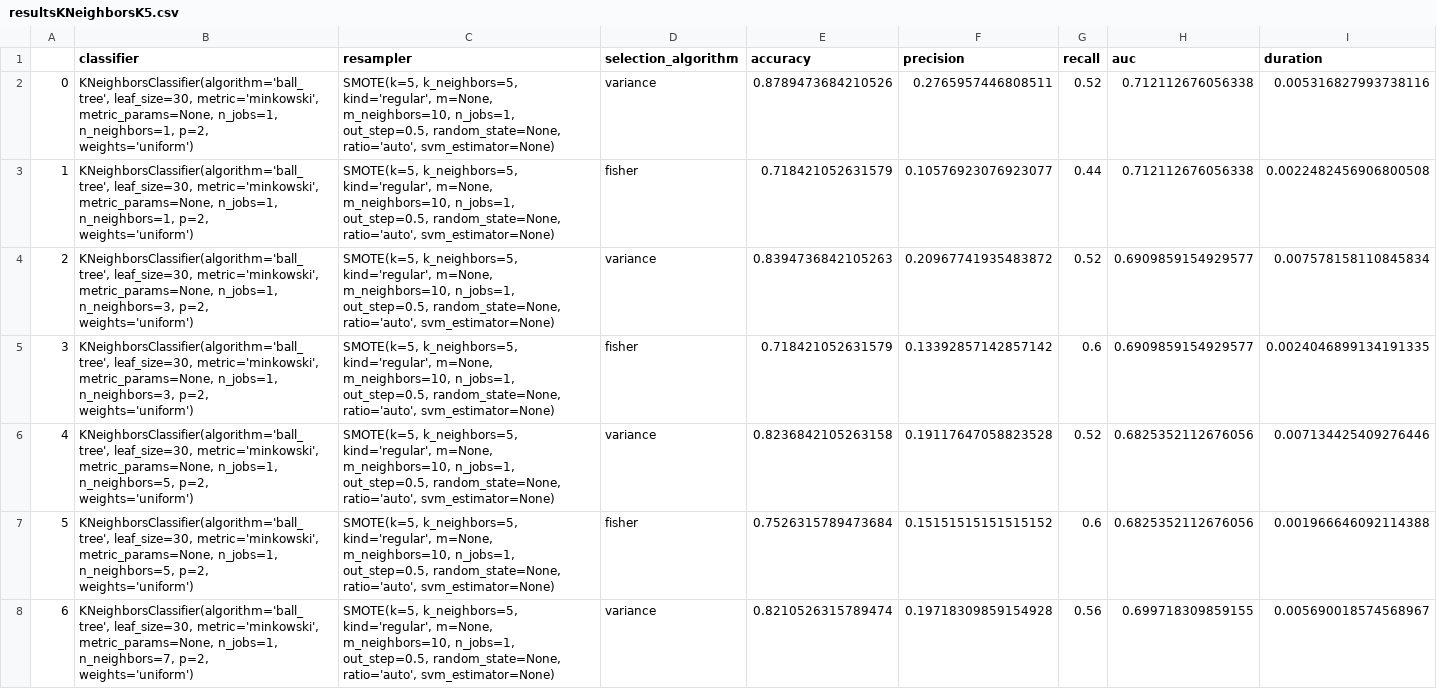
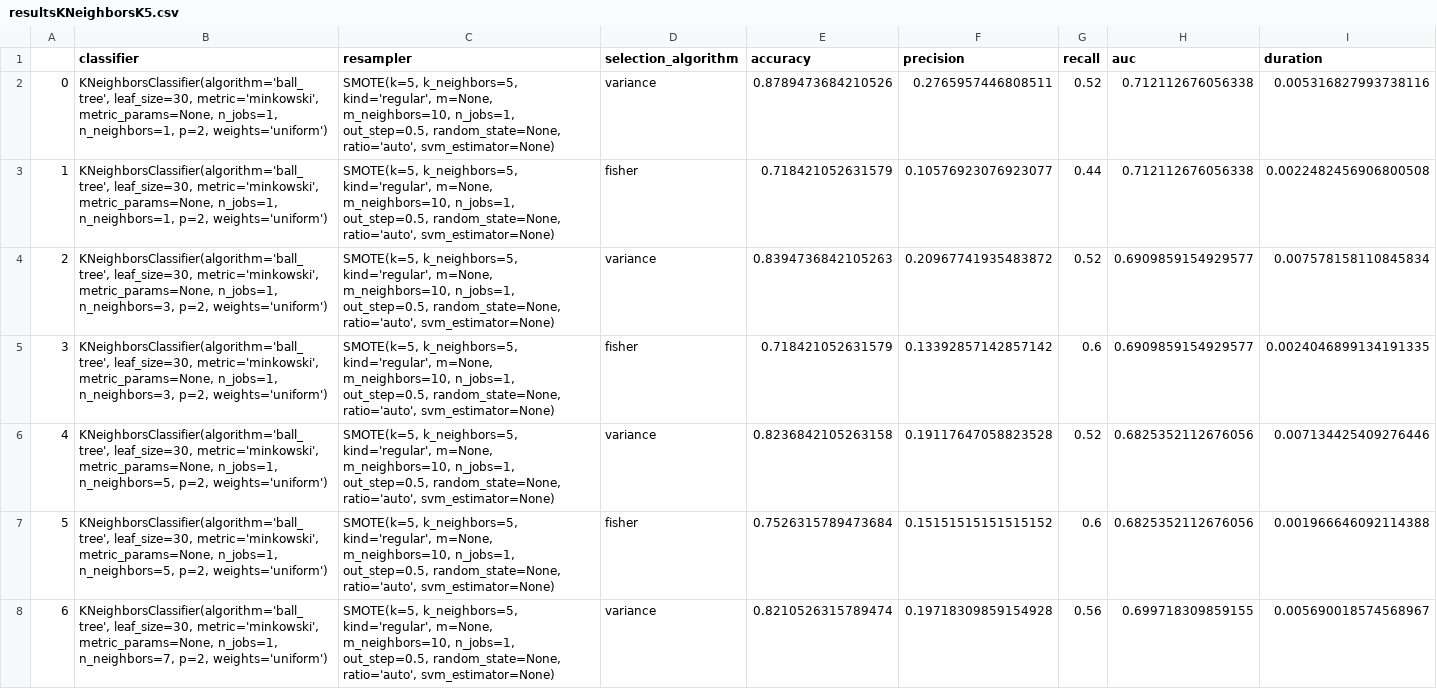
Before and after one commit to JanNowski/Oversampling, a CSV file: results/abalone/resultsKNeighborsK5.csv, drawn as a sheet; only a part is shown; the diff covers the shown part only.

```diff
--- a/results/abalone/resultsKNeighborsK5.csv
+++ b/results/abalone/resultsKNeighborsK5.csv
@@ -1,29 +1,8 @@
 ;classifier;resampler;selection_algorithm;accuracy;precision;recall;auc;duration
-0;"KNeighborsClassifier(algorithm='ball_tree', leaf_size=30, metric='minkowski',
-           metric_params=None, n_jobs=1, n_neighbors=1, p=2,
-           weights='uniform')";"SMOTE(k=5, k_neighbors=5, kind='regular', m=None, m_neighbors=10, n_jobs=1,
-   out_step=0.5, random_state=None, ratio='auto', svm_estimator=None)";variance;0.8789473684210526;0.2765957446808511;0.52;0.712112676056338;0.005316827993738116
-1;"KNeighborsClassifier(algorithm='ball_tree', leaf_size=30, metric='minkowski',
-           metric_params=None, n_jobs=1, n_neighbors=1, p=2,
-           weights='uniform')";"SMOTE(k=5, k_neighbors=5, kind='regular', m=None, m_neighbors=10, n_jobs=1,
-   out_step=0.5, random_state=None, ratio='auto', svm_estimator=None)";fisher;0.718421052631579;0.10576923076923077;0.44;0.712112676056338;0.0022482456906800508
-2;"KNeighborsClassifier(algorithm='ball_tree', leaf_size=30, metric='minkowski',
-           metric_params=None, n_jobs=1, n_neighbors=3, p=2,
-           weights='uniform')";"SMOTE(k=5, k_neighbors=5, kind='regular', m=None, m_neighbors=10, n_jobs=1,
-   out_step=0.5, random_state=None, ratio='auto', svm_estimator=None)";variance;0.8394736842105263;0.20967741935483872;0.52;0.6909859154929577;0.007578158110845834
-3;"KNeighborsClassifier(algorithm='ball_tree', leaf_size=30, metric='minkowski',
-           metric_params=None, n_jobs=1, n_neighbors=3, p=2,
-           weights='uniform')";"SMOTE(k=5, k_neighbors=5, kind='regular', m=None, m_neighbors=10, n_jobs=1,
-   out_step=0.5, random_state=None, ratio='auto', svm_estimator=None)";fisher;0.718421052631579;0.13392857142857142;0.6;0.6909859154929577;0.0024046899134191335
-4;"KNeighborsClassifier(algorithm='ball_tree', leaf_size=30, metric='minkowski',
-           metric_params=None, n_jobs=1, n_neighbors=5, p=2,
-           weights='uniform')";"SMOTE(k=5, k_neighbors=5, kind='regular', m=None, m_neighbors=10, n_jobs=1,
-   out_step=0.5, random_state=None, ratio='auto', svm_estimator=None)";variance;0.8236842105263158;0.19117647058823528;0.52;0.6825352112676056;0.007134425409276446
-5;"KNeighborsClassifier(algorithm='ball_tree', leaf_size=30, metric='minkowski',
-           metric_params=None, n_jobs=1, n_neighbors=5, p=2,
-           weights='uniform')";"SMOTE(k=5, k_neighbors=5, kind='regular', m=None, m_neighbors=10, n_jobs=1,
-   out_step=0.5, random_state=None, ratio='auto', svm_estimator=None)";fisher;0.7526315789473684;0.15151515151515152;0.6;0.6825352112676056;0.001966646092114388
-6;"KNeighborsClassifier(algorithm='ball_tree', leaf_size=30, metric='minkowski',
-           metric_params=None, n_jobs=1, n_neighbors=7, p=2,
-           weights='uniform')";"SMOTE(k=5, k_neighbors=5, kind='regular', m=None, m_neighbors=10, n_jobs=1,
-   out_step=0.5, random_state=None, ratio='auto', svm_estimator=None)";variance;0.8210526315789474;0.19718309859154928;0.56;0.699718309859155;0.005690018574568967
+0;"KNeighborsClassifier(algorithm='ball_tree', leaf_size=30, metric='minkowski', metric_params=None, n_jobs=1, n_neighbors=1, p=2, weights='uniform')";"SMOTE(k=5, k_neighbors=5, kind='regular', m=None, m_neighbors=10, n_jobs=1, out_step=0.5, random_state=None, ratio='auto', svm_estimator=None)";variance;0.8789473684210526;0.2765957446808511;0.52;0.712112676056338;0.005316827993738116
+1;"KNeighborsClassifier(algorithm='ball_tree', leaf_size=30, metric='minkowski', metric_params=None, n_jobs=1, n_neighbors=1, p=2, weights='uniform')";"SMOTE(k=5, k_neighbors=5, kind='regular', m=None, m_neighbors=10, n_jobs=1, out_step=0.5, random_state=None, ratio='auto', svm_estimator=None)";fisher;0.718421052631579;0.10576923076923077;0.44;0.712112676056338;0.0022482456906800508
+2;"KNeighborsClassifier(algorithm='ball_tree', leaf_size=30, metric='minkowski', metric_params=None, n_jobs=1, n_neighbors=3, p=2, weights='uniform')";"SMOTE(k=5, k_neighbors=5, kind='regular', m=None, m_neighbors=10, n_jobs=1, out_step=0.5, random_state=None, ratio='auto', svm_estimator=None)";variance;0.8394736842105263;0.20967741935483872;0.52;0.6909859154929577;0.007578158110845834
+3;"KNeighborsClassifier(algorithm='ball_tree', leaf_size=30, metric='minkowski', metric_params=None, n_jobs=1, n_neighbors=3, p=2, weights='uniform')";"SMOTE(k=5, k_neighbors=5, kind='regular', m=None, m_neighbors=10, n_jobs=1, out_step=0.5, random_state=None, ratio='auto', svm_estimator=None)";fisher;0.718421052631579;0.13392857142857142;0.6;0.6909859154929577;0.0024046899134191335
+4;"KNeighborsClassifier(algorithm='ball_tree', leaf_size=30, metric='minkowski', metric_params=None, n_jobs=1, n_neighbors=5, p=2, weights='uniform')";"SMOTE(k=5, k_neighbors=5, kind='regular', m=None, m_neighbors=10, n_jobs=1, out_step=0.5, random_state=None, ratio='auto', svm_estimator=None)";variance;0.8236842105263158;0.19117647058823528;0.52;0.6825352112676056;0.007134425409276446
+5;"KNeighborsClassifier(algorithm='ball_tree', leaf_size=30, metric='minkowski', metric_params=None, n_jobs=1, n_neighbors=5, p=2, weights='uniform')";"SMOTE(k=5, k_neighbors=5, kind='regular', m=None, m_neighbors=10, n_jobs=1, out_step=0.5, random_state=None, ratio='auto', svm_estimator=None)";fisher;0.7526315789473684;0.15151515151515152;0.6;0.6825352112676056;0.001966646092114388
+6;"KNeighborsClassifier(algorithm='ball_tree', leaf_size=30, metric='minkowski', metric_params=None, n_jobs=1, n_neighbors=7, p=2, weights='uniform')";"SMOTE(k=5, k_neighbors=5, kind='regular', m=None, m_neighbors=10, n_jobs=1, out_step=0.5, random_state=None, ratio='auto', svm_estimator=None)";variance;0.8210526315789474;0.19718309859154928;0.56;0.699718309859155;0.005690018574568967
```
Also changed, not shown: 130 edited cells elsewhere in this file, results/abalone/resultsDTK5.csv, results/cardio/cardioDTK1.csv, 11 other files.
